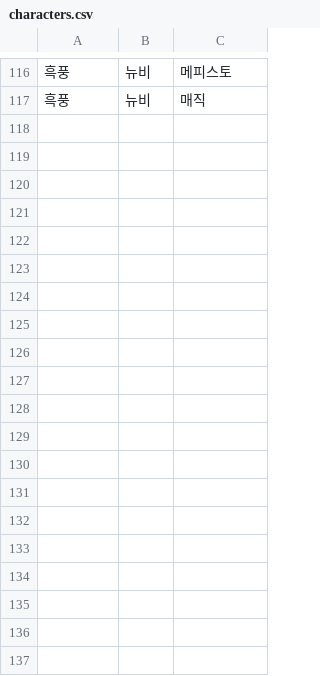
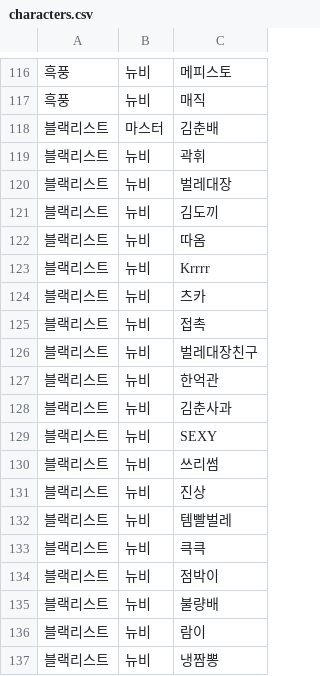
Before and after one commit to reastykim/Godius.Rank, a CSV file: Godius.RankCollector/characters.csv, drawn as a sheet; only a part is shown, gaps mark what is left out; the diff covers the shown part only; the diff names each change by its address in the sheet, - before the commit and + after, or states it on an @@ line.

Commit message:
Updated characters.csv for 블랙리스트

```diff
--- a/Godius.RankCollector/characters.csv
+++ b/Godius.RankCollector/characters.csv
+row 118: 블랙리스트 | 마스터 | 김춘배
+row 119: 블랙리스트 | 뉴비 | 곽휘
+row 120: 블랙리스트 | 뉴비 | 벌레대장
+row 121: 블랙리스트 | 뉴비 | 김도끼
+row 122: 블랙리스트 | 뉴비 | 따옴
+row 123: 블랙리스트 | 뉴비 | Krrrr
+row 124: 블랙리스트 | 뉴비 | 츠카
+row 125: 블랙리스트 | 뉴비 | 접촉
+row 126: 블랙리스트 | 뉴비 | 벌레대장친구
+row 127: 블랙리스트 | 뉴비 | 한억관
+row 128: 블랙리스트 | 뉴비 | 김춘사과
+row 129: 블랙리스트 | 뉴비 | SEXY
+row 130: 블랙리스트 | 뉴비 | 쓰리썸
+row 131: 블랙리스트 | 뉴비 | 진상
+row 132: 블랙리스트 | 뉴비 | 템빨벌레
+row 133: 블랙리스트 | 뉴비 | 큭큭
+row 134: 블랙리스트 | 뉴비 | 점박이
+row 135: 블랙리스트 | 뉴비 | 불량배
+row 136: 블랙리스트 | 뉴비 | 람이
+row 137: 블랙리스트 | 뉴비 | 냉짬뽕
```
Also changed, not shown: 20 added rows elsewhere in this file.
